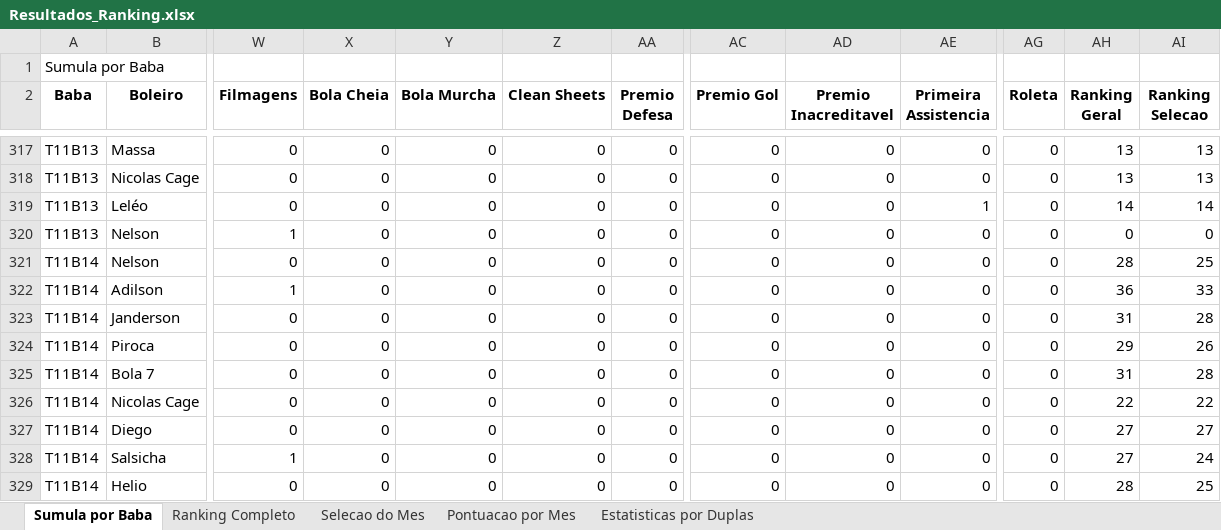
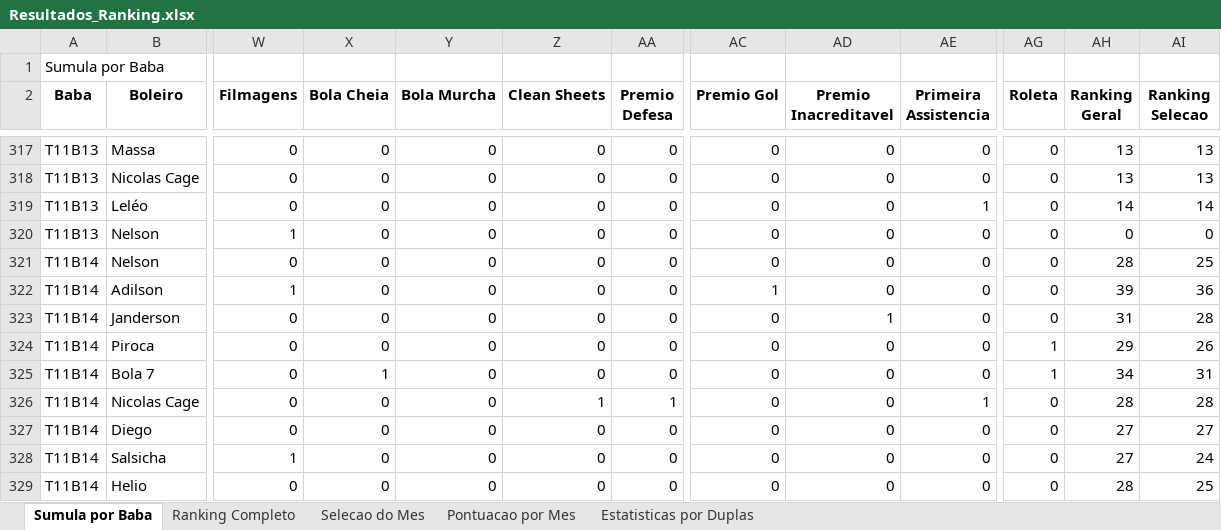
Before and after one commit to FlickFlash/associacao-futebol, an Excel workbook: Teste_1_Jogador_Completo/Resultados_Ranking.xlsx, sheet Sumula por Baba, drawn as a sheet; only a part is shown, gaps mark what is left out; values as stored, in another font and other column widths than the file's, no borders; the diff covers the shown part only; the diff names each change by its address in the sheet, - before the commit and + after, or states it on an @@ line.

Commit message:
Preenchimento de dados do baba T11B15 (e destaques do T11B14)

```diff
--- a/Teste_1_Jogador_Completo/Resultados_Ranking.xlsx (sheet Sumula por Baba)
+++ b/Teste_1_Jogador_Completo/Resultados_Ranking.xlsx (sheet Sumula por Baba)
-AC322 (Premio Gol): 0
+AC322 (Premio Gol): 1
-AH322 (Ranking Geral): 36
+AH322 (Ranking Geral): 39
-AI322 (Ranking Selecao): 33
+AI322 (Ranking Selecao): 36
-AD323 (Premio Inacreditavel): 0
+AD323 (Premio Inacreditavel): 1
-AG324:AG325 (Roleta): 0
+AG324:AG325 (Roleta): 1
-X325 (Bola Cheia): 0
+X325 (Bola Cheia): 1
-AH325 (Ranking Geral): 31
+AH325 (Ranking Geral): 34
-AI325 (Ranking Selecao): 28
+AI325 (Ranking Selecao): 31
-Z326 (Clean Sheets): 0
+Z326 (Clean Sheets): 1
-AA326 (Premio Defesa): 0
+AA326 (Premio Defesa): 1
-AE326 (Primeira Assistencia): 0
+AE326 (Primeira Assistencia): 1
-AH326 (Ranking Geral): 22
+AH326 (Ranking Geral): 28
-AI326 (Ranking Selecao): 22
+AI326 (Ranking Selecao): 28
```
Also changed, not shown: 21 added rows and 5 edited cells elsewhere in this sheet, sheet Estatisticas por Duplas, sheet Ranking Completo, sheet Pontuacao por Mes, 1 other file.
